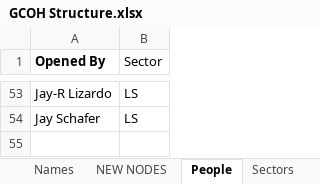
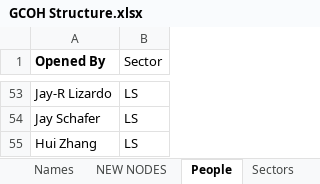
Before and after one commit to violencepierre/GCOH-Tickets-for-Processing, an Excel workbook: GCOH Structure.xlsx, sheet People, drawn as a sheet; only a part is shown, gaps mark what is left out; values as stored, in another font and other column widths than the file's, no borders; the diff names each change by its address in the sheet, - before the commit and + after, or states it on an @@ line.

```diff
--- a/GCOH Structure.xlsx (sheet People)
+++ b/GCOH Structure.xlsx (sheet People)
+row 55: Hui Zhang | LS
```
Also changed, not shown: sheet STUCT1, other sheet tabs, F3 2024 mappings.xlsx, GCOH Resources/GCOHPost.xlsx.
